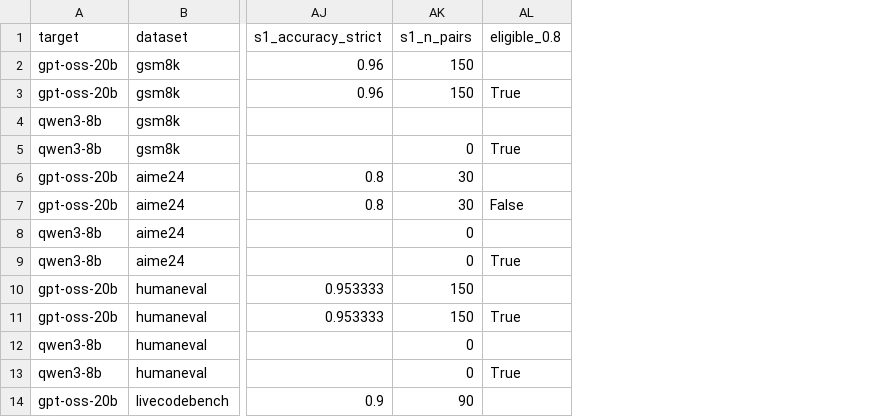
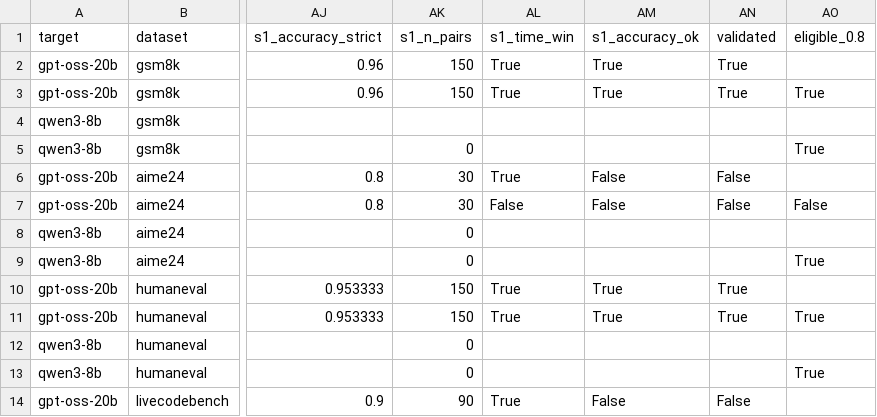
Before and after one commit to billxby/lossy-token-eff, a CSV file: campaign/addendum/best_setting.csv, drawn as a sheet; only a part is shown, gaps mark what is left out; the diff names each change by its address in the sheet, - before the commit and + after, or states it on an @@ line.

```diff
--- a/campaign/addendum/best_setting.csv
+++ b/campaign/addendum/best_setting.csv
+column AL (s1_time_win), rows 2-14: True | True |  |  | True | False |  |  | True | True |  |  | True
+column AM (s1_accuracy_ok), rows 2-14: True | True |  |  | False | False |  |  | True | True |  |  | False
+column AN (validated), rows 2-14: True | True |  |  | False | False |  |  | True | True |  |  | False
```
Also changed, not shown: 3 other files.
